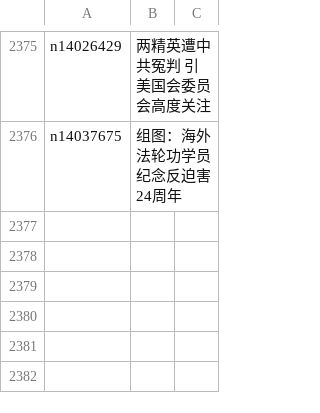
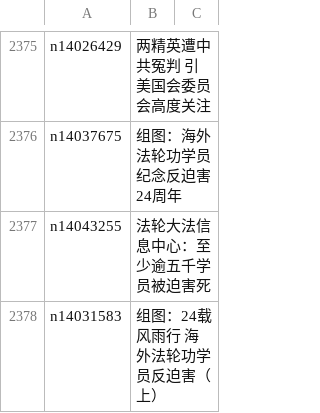
Before and after one commit to epic-marker/epoch-special, a CSV file: indexes/nf4379.csv, drawn as a sheet; only a part is shown, gaps mark what is left out.

```diff
--- a/indexes/nf4379.csv
+++ b/indexes/nf4379.csv
@@ -2376 +2376,3 @@ n14026429,两精英遭中共冤判 引美国会委员会高度关注
 n14037675,组图：海外法轮功学员纪念反迫害24周年
+n14043255,法轮大法信息中心：至少逾五千学员被迫害死
+n14031583,组图：24载风雨行 海外法轮功学员反迫害（上）
```
Also changed, not shown: 22 other files.
